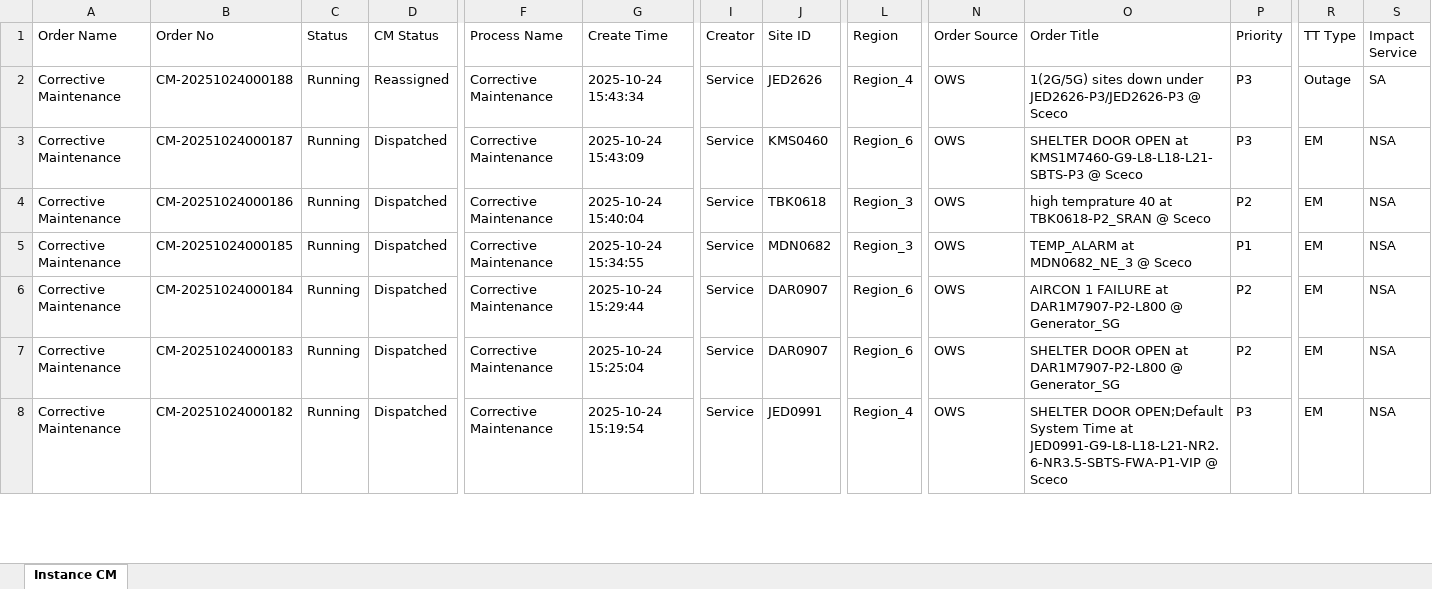
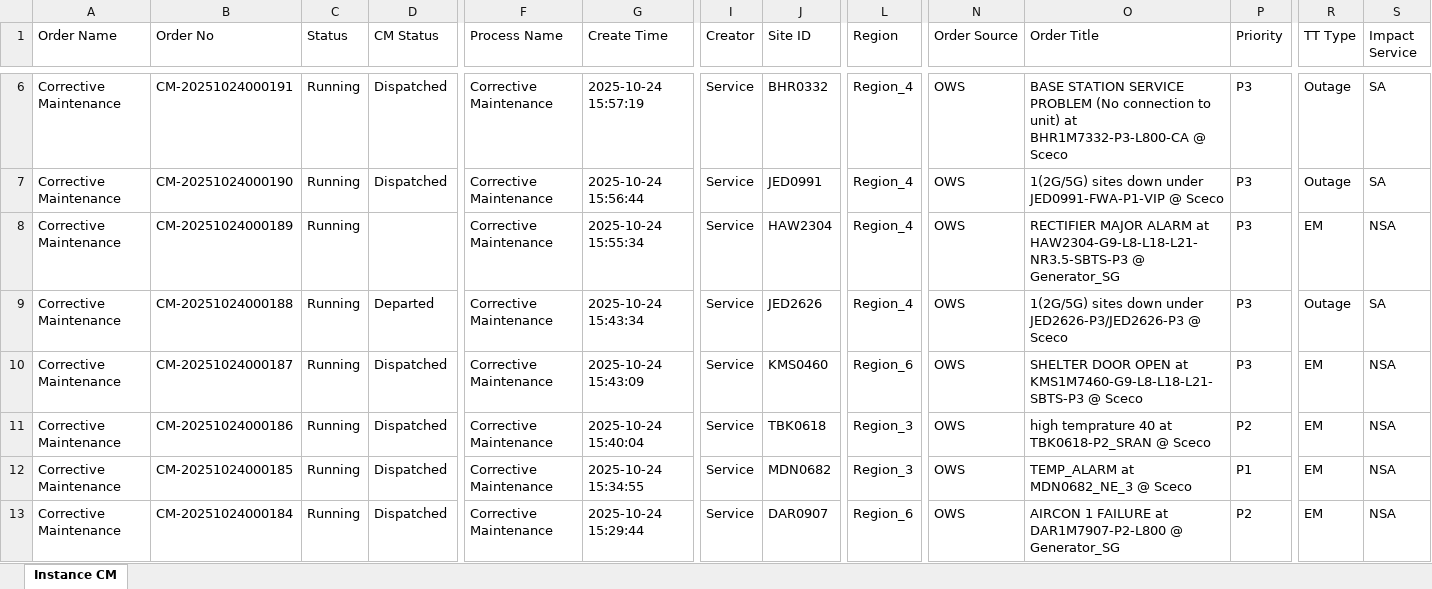
Before and after one commit to decosaro/tms_running, an Excel workbook: TMS_PCMs.xlsx, sheet Instance CM, drawn as a sheet; only a part is shown, gaps mark what is left out; the shorter side is filled out with more unchanged rows; values as stored, in another font and other column widths than the file's, no borders; addresses are those after the commit; rows hold the shown columns only; the diff covers the shown part only; the diff names each change by its address in the sheet, - before the commit and + after, or states it on an @@ line.

Commit message:
Updated TMS_PCMs.xlsx from OneDrive

```diff
--- a/TMS_PCMs.xlsx (sheet Instance CM)
+++ b/TMS_PCMs.xlsx (sheet Instance CM)
+row 6: Corrective Maintenance | CM-20251024000191 | Running | Dispatched | Corrective Maintenance | 2025-10-24 15:57:19 | Service | BHR0332 | Region_4 | OWS | BASE STATION SERVICE PROBLEM (No connection to unit) at BHR1M7332-P3-L800-CA @ Sceco | P3 | Outage | SA
+row 7: Corrective Maintenance | CM-20251024000190 | Running | Dispatched | Corrective Maintenance | 2025-10-24 15:56:44 | Service | JED0991 | Region_4 | OWS | 1(2G/5G) sites down under JED0991-FWA-P1-VIP @ Sceco | P3 | Outage | SA
+row 8: Corrective Maintenance | CM-20251024000189 | Running |  | Corrective Maintenance | 2025-10-24 15:55:34 | Service | HAW2304 | Region_4 | OWS | RECTIFIER MAJOR ALARM at HAW2304-G9-L8-L18-L21-NR3.5-SBTS-P3 @ Generator_SG | P3 | EM | NSA
-D9 (CM Status): Reassigned
+D9 (CM Status): Departed
```
Also changed, not shown: 4 added rows, 2 removed rows and 1 edited cell elsewhere in this sheet.
